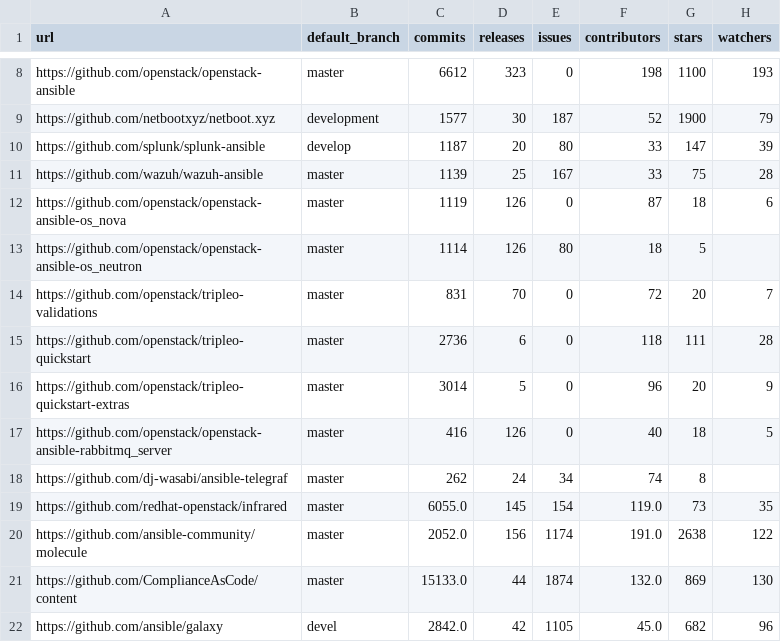
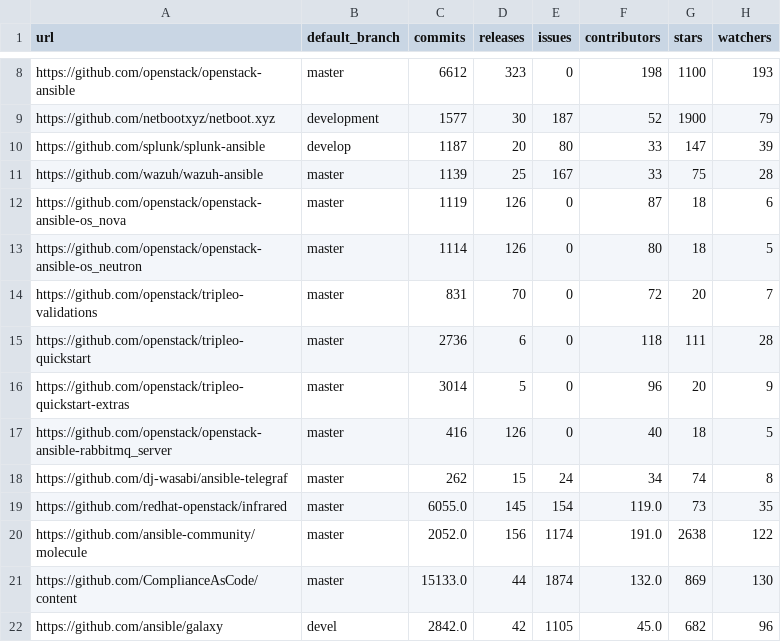
Before and after one commit to radon-h2020/radon-repository-miner, a CSV file: data/filtered_ansible_repositories.csv, drawn as a sheet; only a part is shown, gaps mark what is left out.

Commit message:
saving commit

```diff
--- a/data/filtered_ansible_repositories.csv
+++ b/data/filtered_ansible_repositories.csv
@@ -12,3 +12,3 @@ https://github.com/wazuh/wazuh-ansible,master,1139,25,167,33,75,28
 https://github.com/openstack/openstack-ansible-os_nova,master,1119,126,0,87,18,6
-https://github.com/openstack/openstack-ansible-os_neutron,master,1114,126,80,18,5
+https://github.com/openstack/openstack-ansible-os_neutron,master,1114,126,0,80,18,5
 https://github.com/openstack/tripleo-validations,master,831,70,0,72,20,7
@@ -17,3 +17,3 @@ https://github.com/openstack/tripleo-quickstart-extras,master,3014,5,0,96,20,9
 https://github.com/openstack/openstack-ansible-rabbitmq_server,master,416,126,0,40,18,5
-https://github.com/dj-wasabi/ansible-telegraf,master,262,24,34,74,8
+https://github.com/dj-wasabi/ansible-telegraf,master,262,15,24,34,74,8
 https://github.com/redhat-openstack/infrared,master,6055.0,145,154,119.0,73,35
```
Also changed, not shown: 3 other files.
